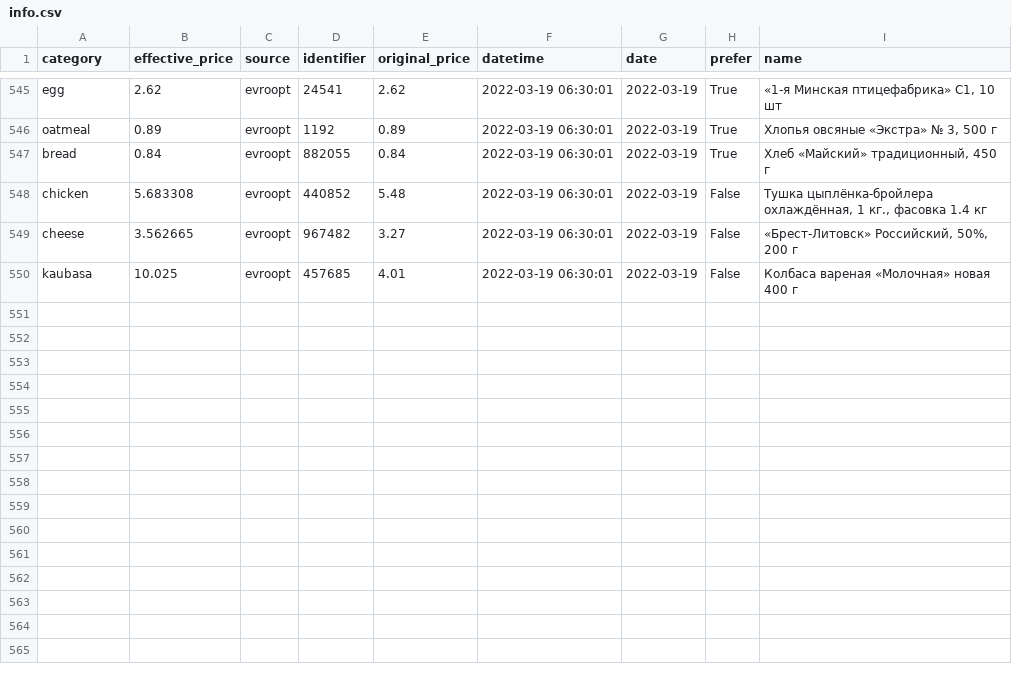
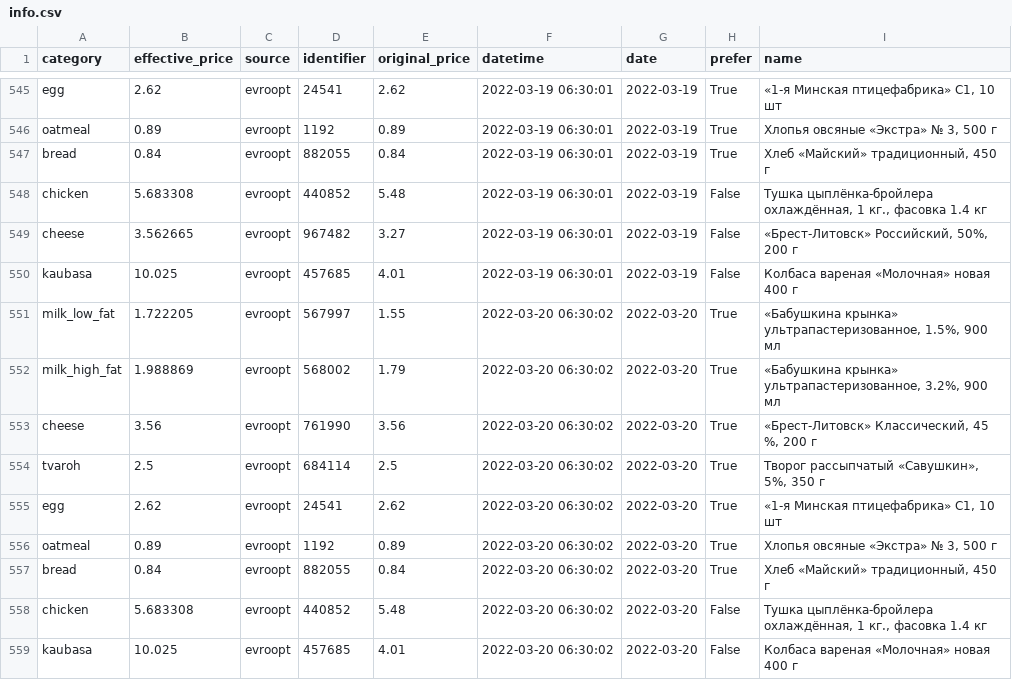
Before and after one commit to demidov91/price-monitor, a CSV file: info.csv, drawn as a sheet; only a part is shown, gaps mark what is left out.

Commit message:
Add data

```diff
--- a/info.csv
+++ b/info.csv
@@ -550 +550,10 @@ cheese,3.562665,evroopt,967482,3.27,2022-03-19 06:30:01,2022-03-19,False,"«Бр
 kaubasa,10.025,evroopt,457685,4.01,2022-03-19 06:30:01,2022-03-19,False,Колбаса вареная «Молочная» новая 400 г
+milk_low_fat,1.722205,evroopt,567997,1.55,2022-03-20 06:30:02,2022-03-20,True,"«Бабушкина крынка» ультрапастеризованное, 1.5%, 900 мл"
+milk_high_fat,1.988869,evroopt,568002,1.79,2022-03-20 06:30:02,2022-03-20,True,"«Бабушкина крынка» ультрапастеризованное, 3.2%, 900 мл"
+cheese,3.56,evroopt,761990,3.56,2022-03-20 06:30:02,2022-03-20,True,"«Брест-Литовск» Классический, 45 %, 200 г"
+tvaroh,2.5,evroopt,684114,2.5,2022-03-20 06:30:02,2022-03-20,True,"Творог рассыпчатый «Савушкин», 5%, 350 г"
+egg,2.62,evroopt,24541,2.62,2022-03-20 06:30:02,2022-03-20,True,"«1-я Минская птицефабрика» С1, 10 шт"
+oatmeal,0.89,evroopt,1192,0.89,2022-03-20 06:30:02,2022-03-20,True,"Хлопья овсяные «Экстра» № 3, 500 г"
+bread,0.84,evroopt,882055,0.84,2022-03-20 06:30:02,2022-03-20,True,"Хлеб «Майский» традиционный, 450 г"
+chicken,5.683308,evroopt,440852,5.48,2022-03-20 06:30:02,2022-03-20,False,"Тушка цыплёнка-бройлера охлаждённая, 1 кг., фасовка 1.4 кг"
+kaubasa,10.025,evroopt,457685,4.01,2022-03-20 06:30:02,2022-03-20,False,Колбаса вареная «Молочная» новая 400 г
```
Also changed, not shown: 1 other file.
